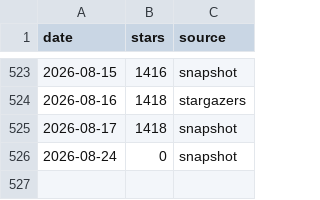
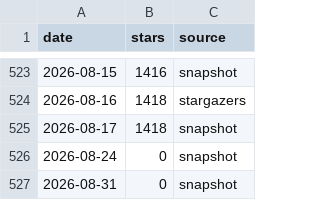
Before and after one commit to weypro/fredy, a CSV file: doc/star-history/star-history.csv, drawn as a sheet; only a part is shown, gaps mark what is left out.

```diff
--- a/doc/star-history/star-history.csv
+++ b/doc/star-history/star-history.csv
@@ -526 +526,2 @@ date,stars,source
 2026-08-24,0,snapshot
+2026-08-31,0,snapshot
```
Also changed, not shown: 2 other files.
